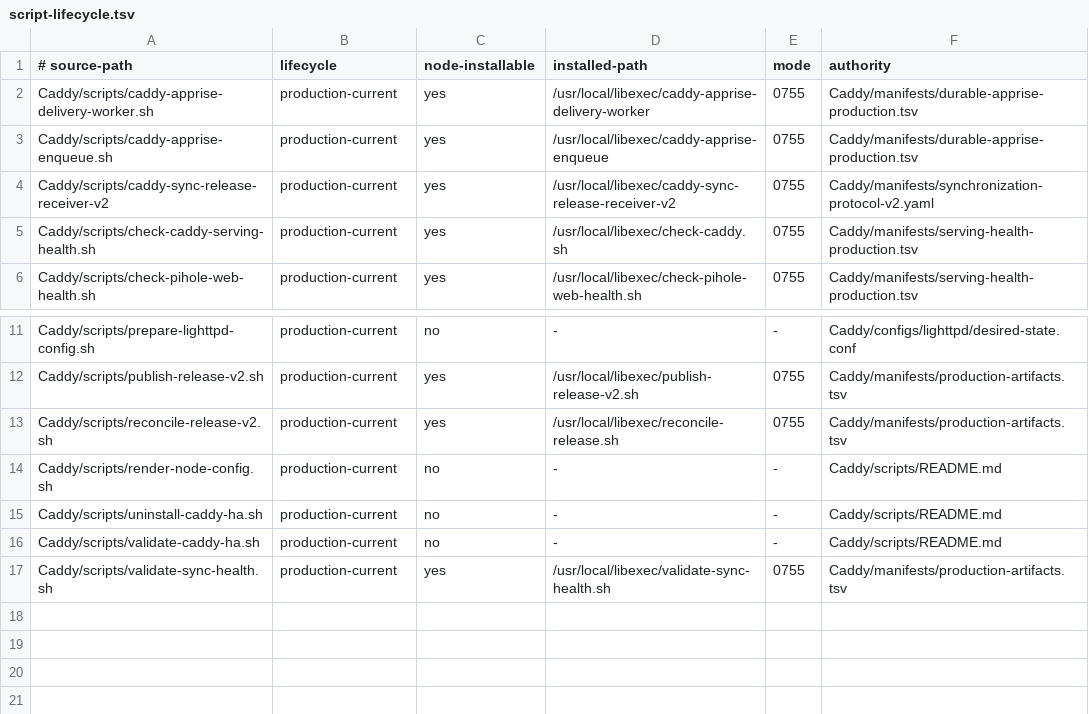
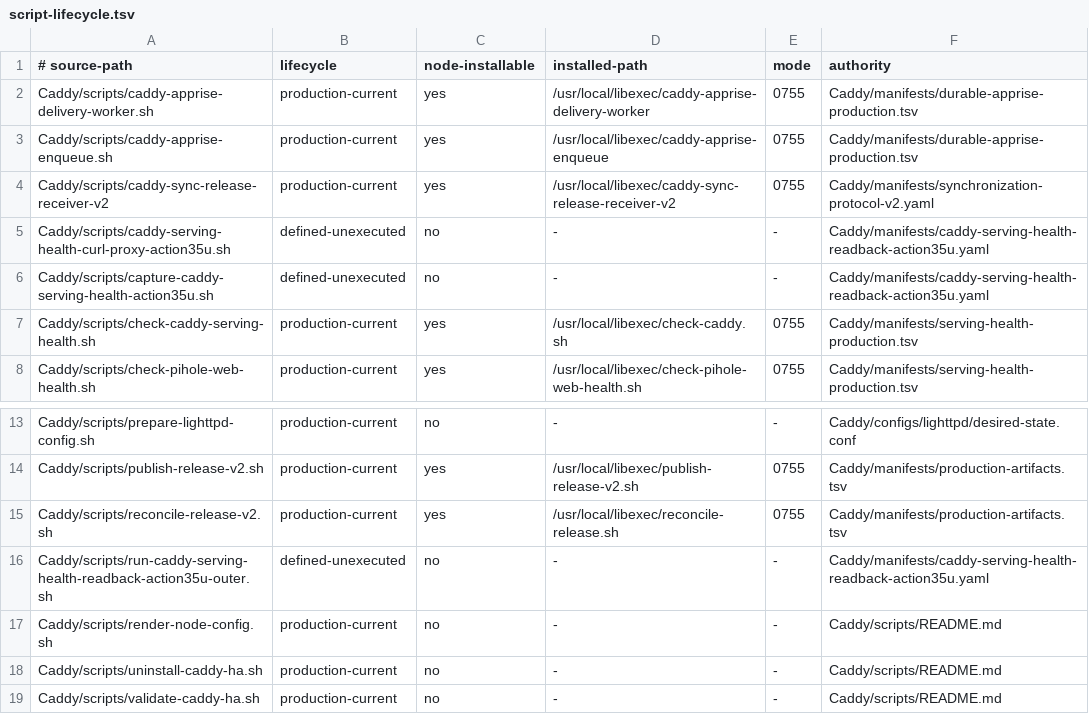
Before and after one commit to Racerx323/homelab-server-configs, a TSV file: Caddy/manifests/script-lifecycle.tsv, drawn as a sheet; only a part is shown, gaps mark what is left out; the shorter side is filled out with more unchanged rows; the diff names each change by its address in the sheet, - before the commit and + after, or states it on an @@ line.

Commit message:
archive accepted Caddy Action 35u capture

```diff
--- a/Caddy/manifests/script-lifecycle.tsv
+++ b/Caddy/manifests/script-lifecycle.tsv
+row 5: Caddy/scripts/caddy-serving-health-curl-proxy-action35u.sh | defined-unexecuted | no | - | - | Caddy/manifests/caddy-serving-health-readback-action35u.yaml
+row 6: Caddy/scripts/capture-caddy-serving-health-action35u.sh | defined-unexecuted | no | - | - | Caddy/manifests/caddy-serving-health-readback-action35u.yaml
+row 16: Caddy/scripts/run-caddy-serving-health-readback-action35u-outer.sh | defined-unexecuted | no | - | - | Caddy/manifests/caddy-serving-health-readback-action35u.yaml
```
Also changed, not shown: Caddy/manifests/manifest-lifecycle.tsv, deployment-streams.tsv, 11 other files.
